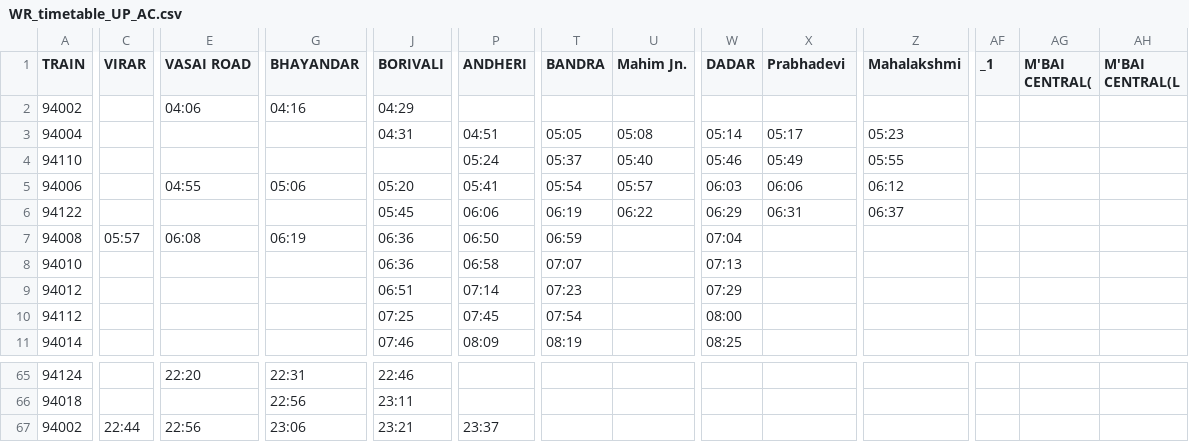
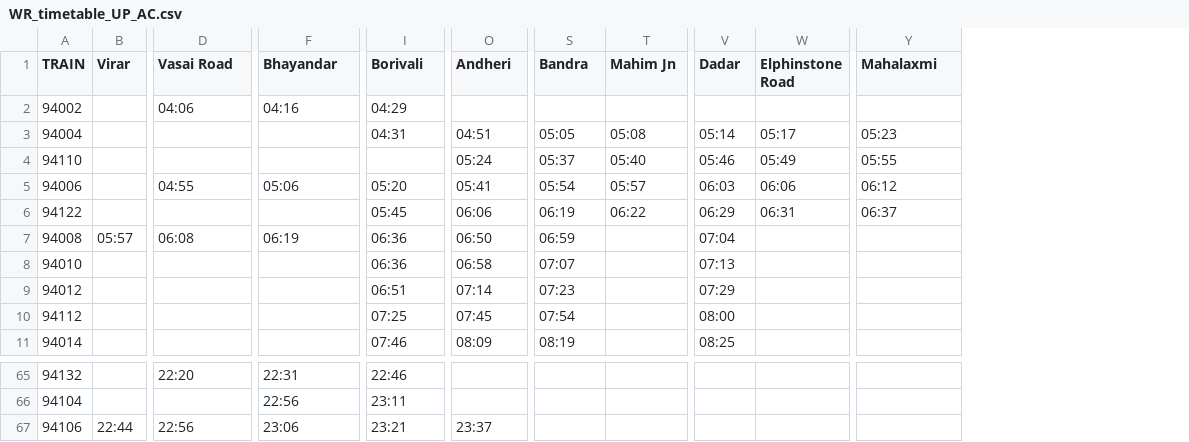
Before and after one commit to doubtoclock/ChaloBEST, a CSV file: chaloBEST/Railways/parsed/csv/WR_timetable_UP_AC.csv, drawn as a sheet; only a part is shown, gaps mark what is left out; removed rows and columns are numbered as before the commit, all else as after; the diff covers the shown part only; the diff names each change by its address in the sheet, - before the commit and + after, or states it on an @@ line.

```diff
--- a/chaloBEST/Railways/parsed/csv/WR_timetable_UP_AC.csv
+++ b/chaloBEST/Railways/parsed/csv/WR_timetable_UP_AC.csv
-column AF (_1), empty
-column AG (M'BAI CENTRAL(), empty
-column AH (M'BAI CENTRAL(L), empty
-B1: VIRAR
+B1: Virar
-D1: VASAI ROAD
+D1: Vasai Road
-F1: BHAYANDAR
+F1: Bhayandar
-I1: BORIVALI
+I1: Borivali
-O1: ANDHERI
+O1: Andheri
-S1: BANDRA
+S1: Bandra
-T1: Mahim Jn.
+T1: Mahim Jn
-V1: DADAR
+V1: Dadar
-W1: Prabhadevi
+W1: Elphinstone Road
-Y1: Mahalakshmi
+Y1: Mahalaxmi
-A65 (TRAIN): 94124
+A65 (TRAIN): 94132
-A66 (TRAIN): 94018
+A66 (TRAIN): 94104
-A67 (TRAIN): 94002
+A67 (TRAIN): 94106
```
Also changed, not shown: 1 removed column and 62 edited cells elsewhere in this file, chaloBEST/Railways/parsed/csv/HR_timetable_UP.csv, chaloBEST/Railways/parsed/csv/WR_timetable_DN_AC.csv, 31 other files.
